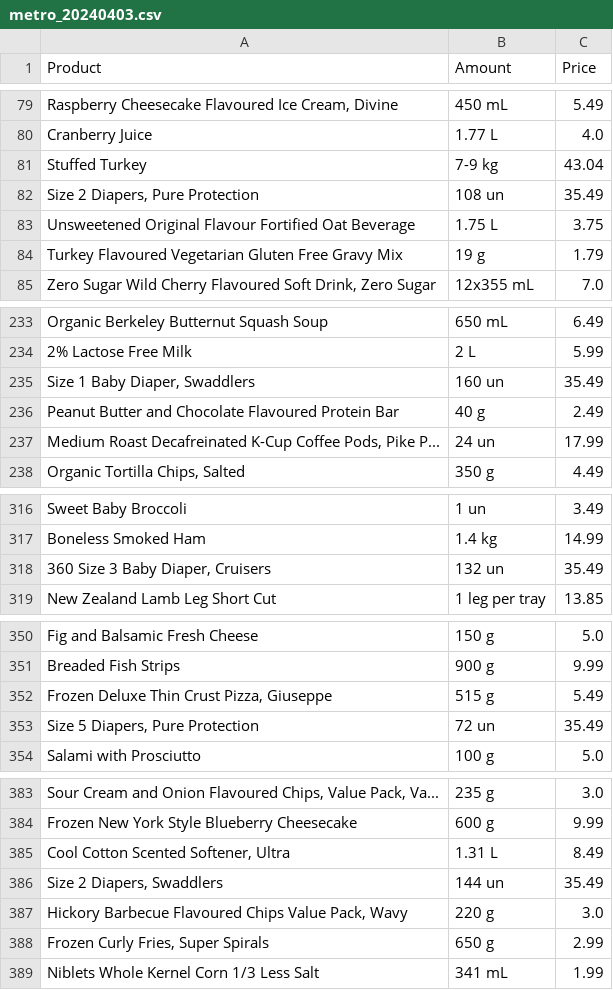
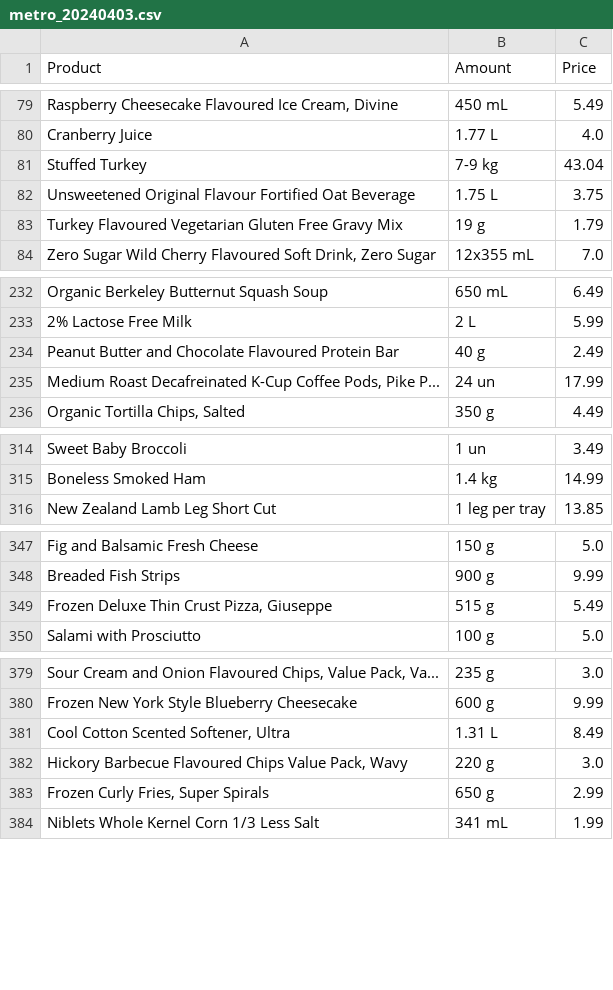
Before and after one commit to OptiDeals/OptiDeals-Data, a CSV file: data/scrapedData/metro/metro_20240403.csv, drawn as a sheet; only a part is shown, gaps mark what is left out; the diff covers the shown part only.

```diff
--- a/data/scrapedData/metro/metro_20240403.csv
+++ b/data/scrapedData/metro/metro_20240403.csv
@@ -81,3 +81,2 @@ Cranberry Juice,1.77 L,4.0
 Stuffed Turkey,7-9 kg,43.04
-"Size 2 Diapers, Pure Protection",108 un,35.49
 Unsweetened Original Flavour Fortified Oat Beverage,1.75 L,3.75
@@ -234,3 +233,2 @@ Organic Berkeley Butternut Squash Soup,650 mL,6.49
 2% Lactose Free Milk,2 L,5.99
-"Size 1 Baby Diaper, Swaddlers",160 un,35.49
 Peanut Butter and Chocolate Flavoured Protein Bar,40 g,2.49
@@ -317,3 +315,2 @@ Sweet Baby Broccoli,1 un,3.49
 Boneless Smoked Ham,1.4 kg,14.99
-"360 Size 3 Baby Diaper, Cruisers",132 un,35.49
 New Zealand Lamb Leg Short Cut,1 leg per tray,13.85
@@ -352,3 +349,2 @@ Breaded Fish Strips,900 g,9.99
 "Frozen Deluxe Thin Crust Pizza, Giuseppe",515 g,5.49
-"Size 5 Diapers, Pure Protection",72 un,35.49
 Salami with Prosciutto,100 g,5.0
@@ -385,3 +381,2 @@ Frozen New York Style Blueberry Cheesecake,600 g,9.99
 "Cool Cotton Scented Softener, Ultra",1.31 L,8.49
-"Size 2 Diapers, Swaddlers",144 un,35.49
 "Hickory Barbecue Flavoured Chips Value Pack, Wavy",220 g,3.0
```
Also changed, not shown: 11 removed rows elsewhere in this file, data/scrapedData/foodBasics/foodbasics_20240403.csv.
